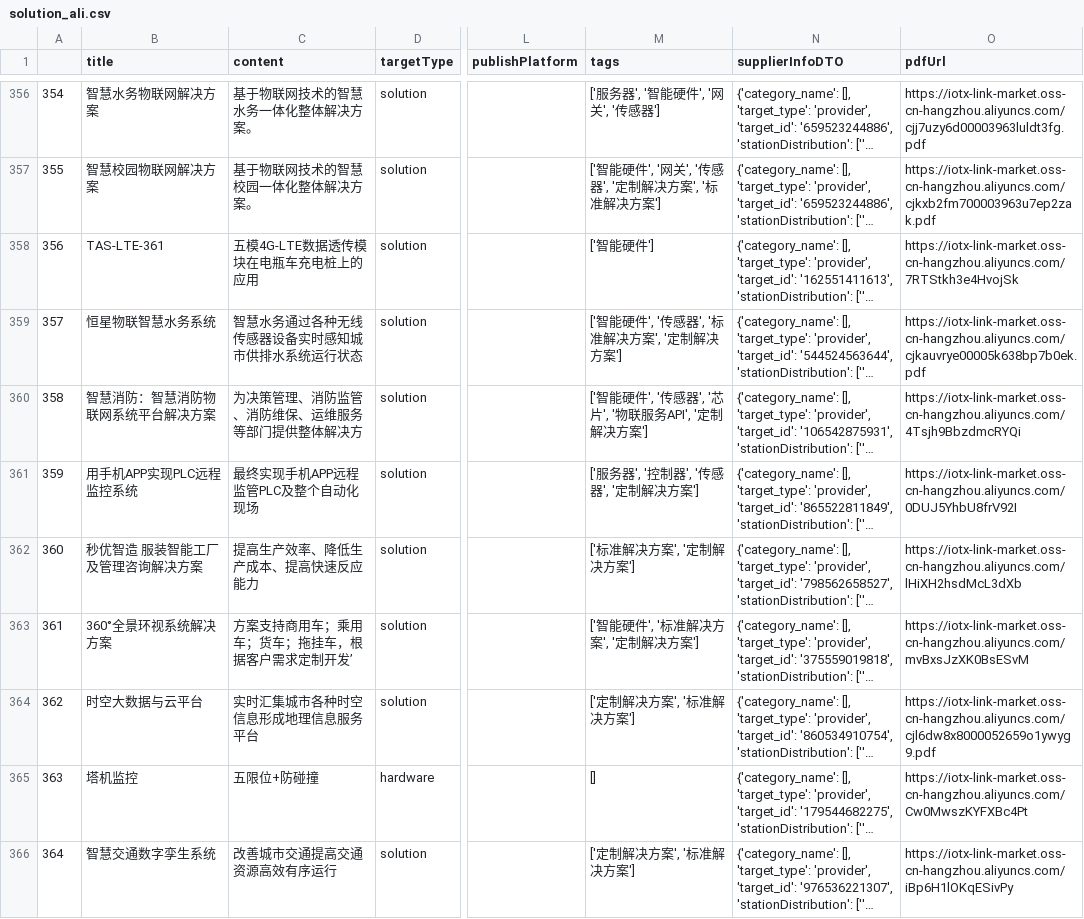
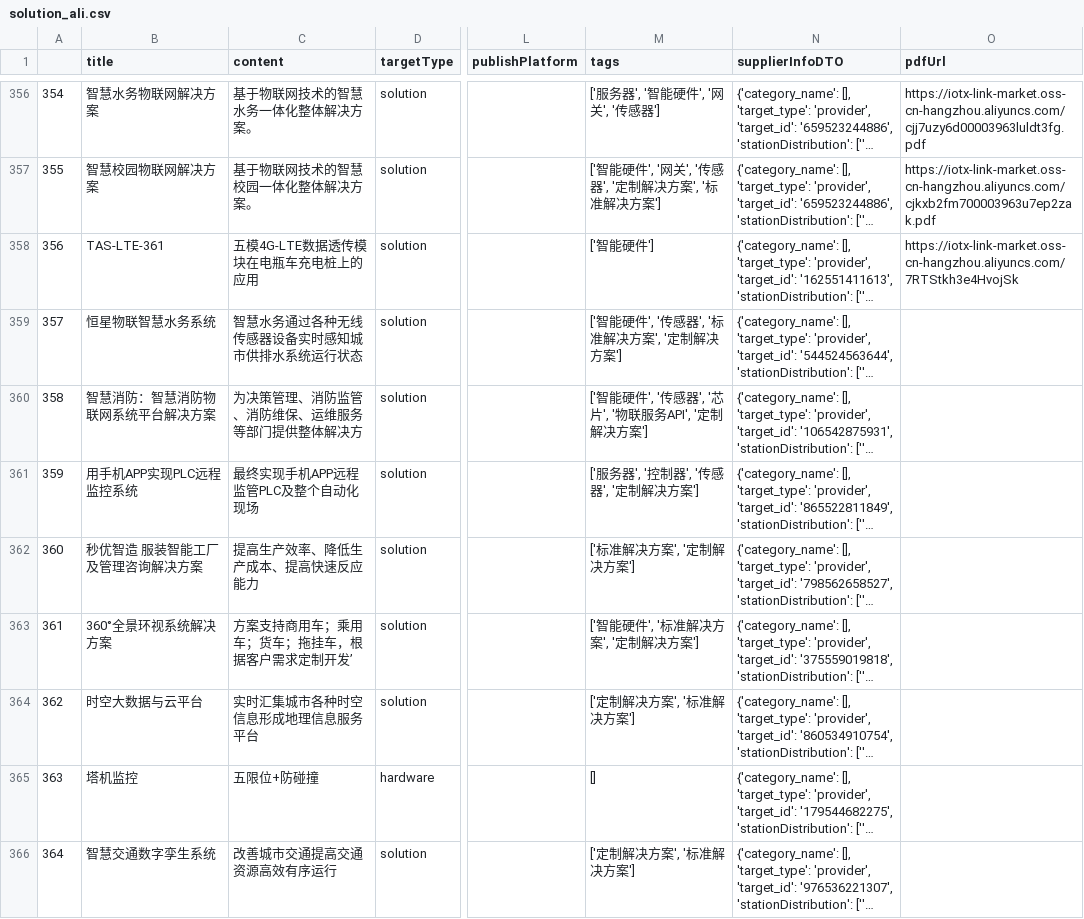
Before and after one commit to cdh1991/action_crawl, a CSV file: solution_ali.csv, drawn as a sheet; only a part is shown, gaps mark what is left out; long unchanged cells end in …; the diff covers the shown part only; the diff names each change by its address in the sheet, - before the commit and + after, or states it on an @@ line.

Commit message:
upload

```diff
--- a/solution_ali.csv
+++ b/solution_ali.csv
@@ column A renumbered between rows 73 and 1001 @@
-O359 (pdfUrl): https://iotx-link-market.oss-cn-hangzhou.aliyuncs.com/cjkauvrye00005k638bp7b0ek.pdf
+O359 (pdfUrl): (empty)
-O360 (pdfUrl): https://iotx-link-market.oss-cn-hangzhou.aliyuncs.com/4Tsjh9BbzdmcRYQi
+O360 (pdfUrl): (empty)
-O361 (pdfUrl): https://iotx-link-market.oss-cn-hangzhou.aliyuncs.com/0DUJ5YhbU8frV92I
+O361 (pdfUrl): (empty)
-O362 (pdfUrl): https://iotx-link-market.oss-cn-hangzhou.aliyuncs.com/lHiXH2hsdMcL3dXb
+O362 (pdfUrl): (empty)
-O363 (pdfUrl): https://iotx-link-market.oss-cn-hangzhou.aliyuncs.com/mvBxsJzXK0BsESvM
+O363 (pdfUrl): (empty)
-O364 (pdfUrl): https://iotx-link-market.oss-cn-hangzhou.aliyuncs.com/cjl6dw8x8000052659o1ywyg9.pdf
+O364 (pdfUrl): (empty)
-O365 (pdfUrl): https://iotx-link-market.oss-cn-hangzhou.aliyuncs.com/Cw0MwszKYFXBc4Pt
+O365 (pdfUrl): (empty)
-O366 (pdfUrl): https://iotx-link-market.oss-cn-hangzhou.aliyuncs.com/iBp6H1lOKqESivPy
+O366 (pdfUrl): (empty)
```
Also changed, not shown: 5 added rows, 5 removed rows, 54 moved rows and 7 edited cells elsewhere in this file.
